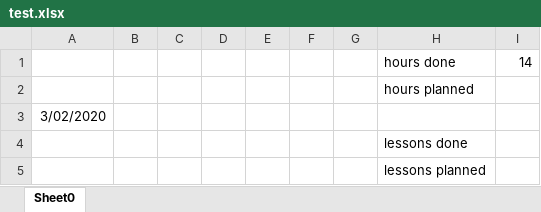
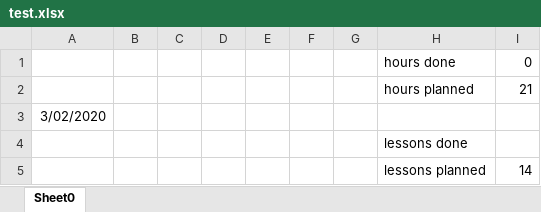
Before and after one commit to pawelw89/ITAcademyScheduleGenerator, an Excel workbook: test.xlsx, sheet Sheet0, drawn as a sheet; values as stored, in another font and other column widths than the file's, no borders; the diff names each change by its address in the sheet, - before the commit and + after, or states it on an @@ line.

```diff
--- a/test.xlsx (sheet Sheet0)
+++ b/test.xlsx (sheet Sheet0)
-I1: 14
+I1: 0
-I2: (empty)
+I2: 21
-I5: (empty)
+I5: 14
```
Also changed, not shown: 11 other files.
